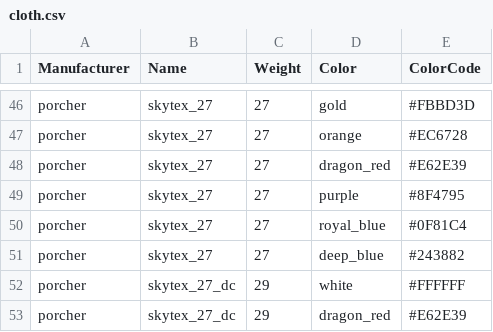
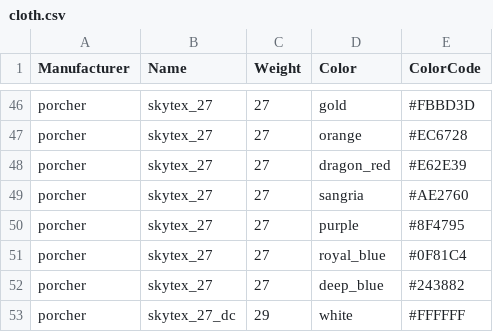
Before and after one commit to not-fl3/openglider, a CSV file: openglider/materials/cloth.csv, drawn as a sheet; only a part is shown, gaps mark what is left out; the shorter side is filled out with more unchanged rows; the diff names each change by its address in the sheet, - before the commit and + after, or states it on an @@ line.

```diff
--- a/openglider/materials/cloth.csv
+++ b/openglider/materials/cloth.csv
+row 49: porcher | skytex_27 | 27 | sangria | #AE2760
```
Also changed, not shown: 5 other files.
